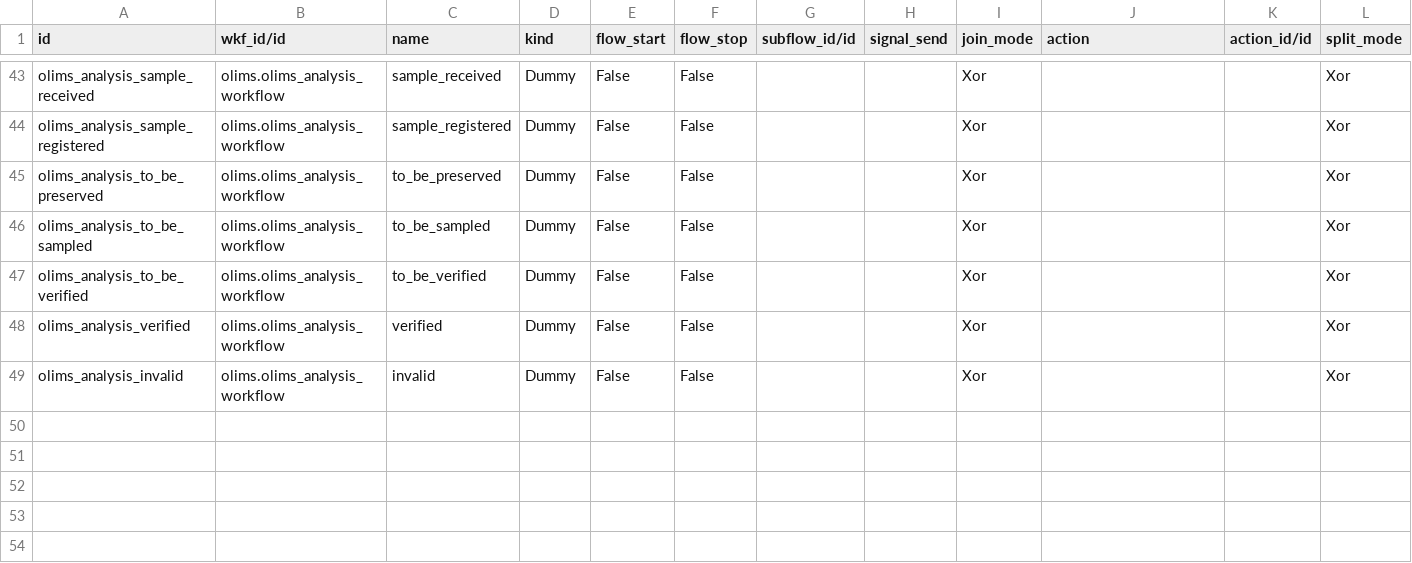
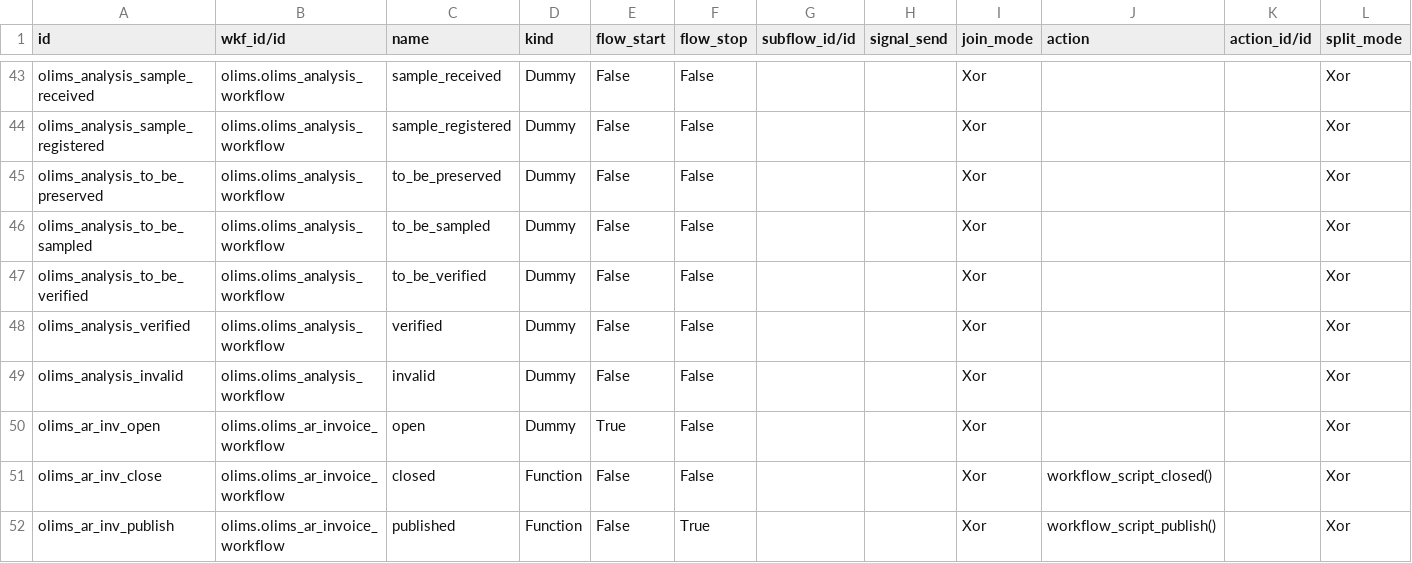
Before and after one commit to yasir1brahim/OLiMS, a CSV file: data/workflow.activity.csv, drawn as a sheet; only a part is shown, gaps mark what is left out.

Commit message:
Defined the workflow for Analysis Request Invoices.

```diff
--- a/data/workflow.activity.csv
+++ b/data/workflow.activity.csv
@@ -49 +49,4 @@ olims_analysis_verified,olims.olims_analysis_workflow,verified,Dummy,False,False
 olims_analysis_invalid,olims.olims_analysis_workflow,invalid,Dummy,False,False,,,Xor,,,Xor
+olims_ar_inv_open,olims.olims_ar_invoice_workflow,open,Dummy,True,False,,,Xor,,,Xor
+olims_ar_inv_close,olims.olims_ar_invoice_workflow,closed,Function,False,False,,,Xor,workflow_script_closed(),,Xor
+olims_ar_inv_publish,olims.olims_ar_invoice_workflow,published,Function,False,True,,,Xor,workflow_script_publish(),,Xor
```
Also changed, not shown: data/workflow.csv, data/workflow.transition.csv, 2 other files.
